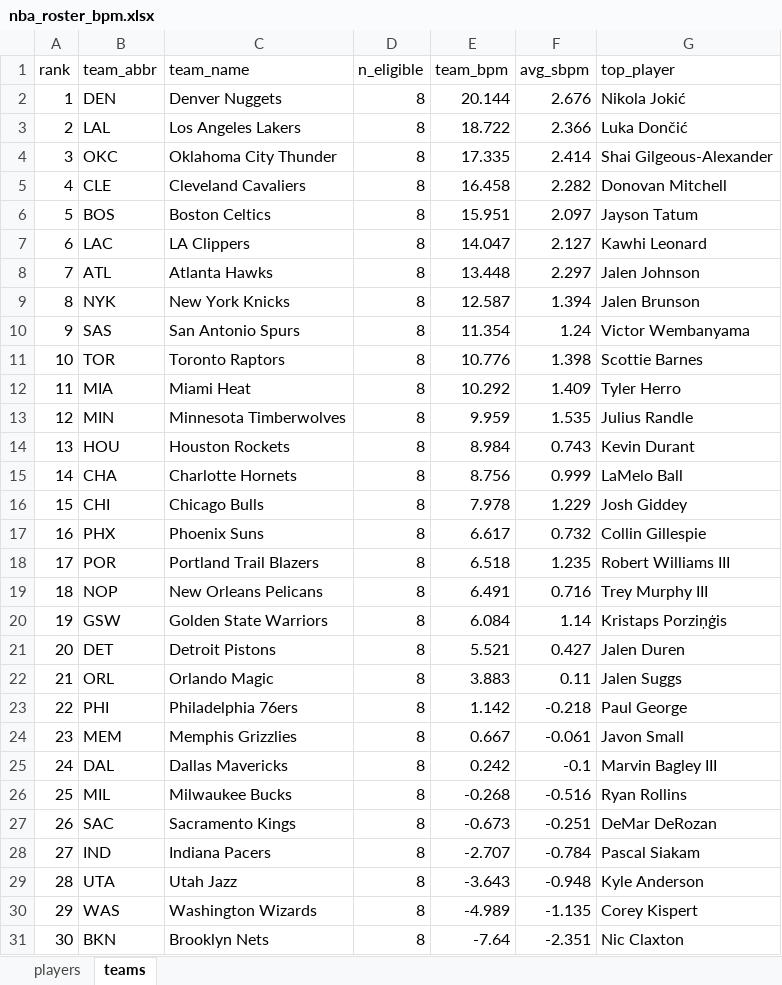
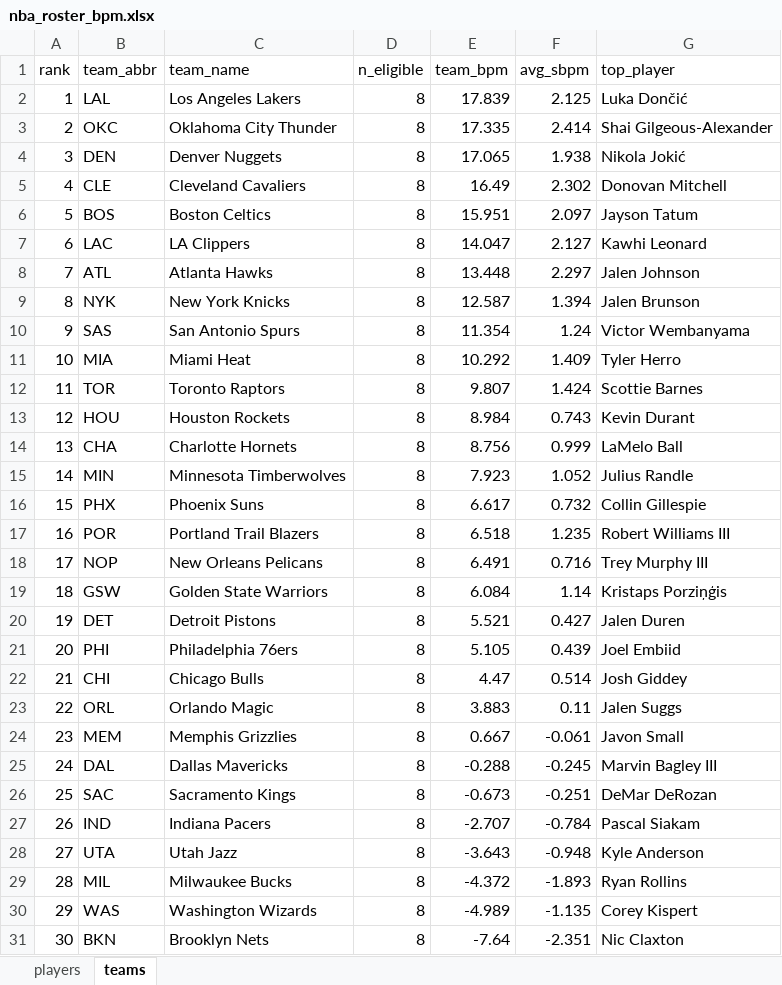
Before and after one commit to egomaniacsfantasy/oddsgodslanding, an Excel workbook: nba/public/data/nba_roster_bpm.xlsx, sheet teams, drawn as a sheet; values as stored, in another font and other column widths than the file's, no borders; removed rows and columns are numbered as before the commit, all else as after; the diff names each change by its address in the sheet, - before the commit and + after, or states it on an @@ line.

```diff
--- a/nba/public/data/nba_roster_bpm.xlsx (sheet teams)
+++ b/nba/public/data/nba_roster_bpm.xlsx (sheet teams)
-row 2: 1 | DEN | Denver Nuggets | 8 | 20.144 | 2.676 | Nikola Jokić
@@ column A (rank) renumbered between rows 2 and 28 @@
-E2 (team_bpm): 18.722
+E2 (team_bpm): 17.839
-F2 (avg_sbpm): 2.366
+F2 (avg_sbpm): 2.125
+row 4: 3 | DEN | Denver Nuggets | 8 | 17.065 | 1.938 | Nikola Jokić
-E5 (team_bpm): 16.458
+E5 (team_bpm): 16.49
-F5 (avg_sbpm): 2.282
+F5 (avg_sbpm): 2.302
-row 11: 10 | TOR | Toronto Raptors | 8 | 10.776 | 1.398 | Scottie Barnes
-row 13: 12 | MIN | Minnesota Timberwolves | 8 | 9.959 | 1.535 | Julius Randle
+row 12: 11 | TOR | Toronto Raptors | 8 | 9.807 | 1.424 | Scottie Barnes
-row 16: 15 | CHI | Chicago Bulls | 8 | 7.978 | 1.229 | Josh Giddey
+row 15: 14 | MIN | Minnesota Timberwolves | 8 | 7.923 | 1.052 | Julius Randle
+row 21: 20 | PHI | Philadelphia 76ers | 8 | 5.105 | 0.439 | Joel Embiid
+row 22: 21 | CHI | Chicago Bulls | 8 | 4.47 | 0.514 | Josh Giddey
-row 23: 22 | PHI | Philadelphia 76ers | 8 | 1.142 | -0.218 | Paul George
-E25 (team_bpm): 0.242
+E25 (team_bpm): -0.288
-F25 (avg_sbpm): -0.1
+F25 (avg_sbpm): -0.245
-row 26: 25 | MIL | Milwaukee Bucks | 8 | -0.268 | -0.516 | Ryan Rollins
+row 29: 28 | MIL | Milwaukee Bucks | 8 | -4.372 | -1.893 | Ryan Rollins
```
Also changed, not shown: sheet players, nba/public/data/nba_matchup_probs.xlsx, nba/public/data/nba_mc_results.xlsx, 13 other files.
